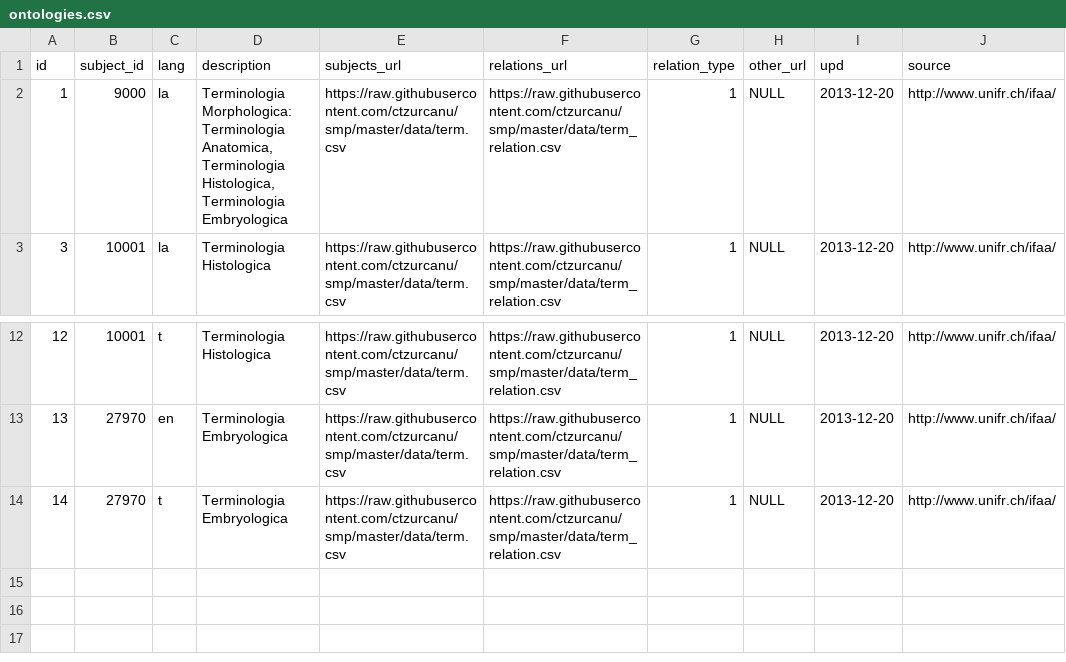
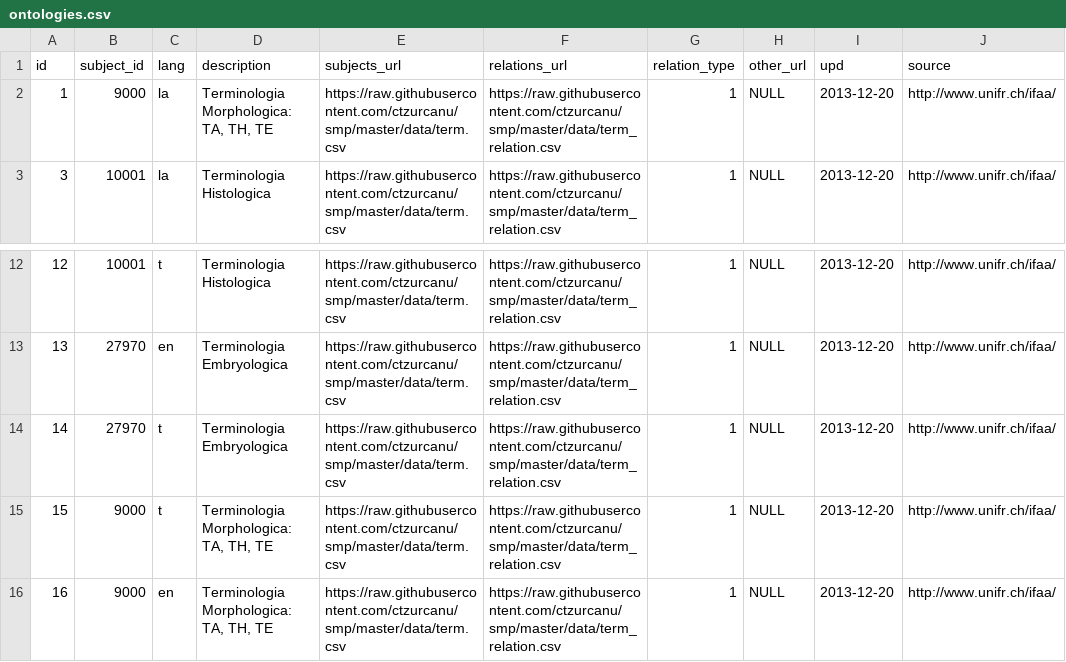
Before and after one commit to ctzurcanu/smp, a CSV file: data/ontologies.csv, drawn as a sheet; only a part is shown, gaps mark what is left out.

Commit message:
upd

```diff
--- a/data/ontologies.csv
+++ b/data/ontologies.csv
@@ -1,3 +1,3 @@
 "id","subject_id","lang","description","subjects_url","relations_url","relation_type","other_url","upd","source"
-"1","9000","la","Terminologia Morphologica: Terminologia Anatomica, Terminologia Histologica, Terminologia Embryologica","https://raw.githubusercontent.com/ctzurcanu/smp/master/data/term.csv","https://raw.githubusercontent.com/ctzurcanu/smp/master/data/term_relation.csv","1",NULL,"2013-12-20","http://www.unifr.ch/ifaa/"
+"1","9000","la","Terminologia Morphologica: TA, TH, TE","https://raw.githubusercontent.com/ctzurcanu/smp/master/data/term.csv","https://raw.githubusercontent.com/ctzurcanu/smp/master/data/term_relation.csv","1",NULL,"2013-12-20","http://www.unifr.ch/ifaa/"
 "3","10001","la","Terminologia Histologica","https://raw.githubusercontent.com/ctzurcanu/smp/master/data/term.csv","https://raw.githubusercontent.com/ctzurcanu/smp/master/data/term_relation.csv","1",NULL,"2013-12-20","http://www.unifr.ch/ifaa/"
@@ -14 +14,3 @@
 "14","27970","t","Terminologia Embryologica","https://raw.githubusercontent.com/ctzurcanu/smp/master/data/term.csv","https://raw.githubusercontent.com/ctzurcanu/smp/master/data/term_relation.csv","1",NULL,"2013-12-20","http://www.unifr.ch/ifaa/"
+"15","9000","t","Terminologia Morphologica: TA, TH, TE","https://raw.githubusercontent.com/ctzurcanu/smp/master/data/term.csv","https://raw.githubusercontent.com/ctzurcanu/smp/master/data/term_relation.csv","1",NULL,"2013-12-20","http://www.unifr.ch/ifaa/"
+"16","9000","en","Terminologia Morphologica: TA, TH, TE","https://raw.githubusercontent.com/ctzurcanu/smp/master/data/term.csv","https://raw.githubusercontent.com/ctzurcanu/smp/master/data/term_relation.csv","1",NULL,"2013-12-20","http://www.unifr.ch/ifaa/"
```
